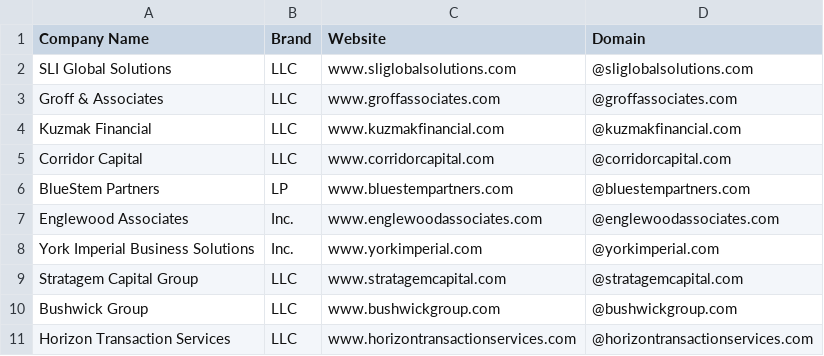
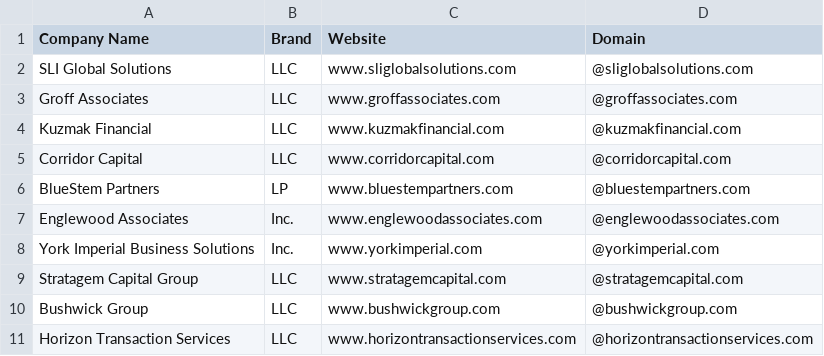
Before and after one commit to will-carrington/inconsistent_contacts, a CSV file: wac6er_file.csv, drawn as a sheet.

Commit message:
Update file via API

```diff
--- a/wac6er_file.csv
+++ b/wac6er_file.csv
@@ -2,3 +2,3 @@ Company Name,Brand,Website,Domain
 SLI Global Solutions, LLC, www.sliglobalsolutions.com,@sliglobalsolutions.com
-Groff & Associates, LLC, www.groffassociates.com,@groffassociates.com
+Groff  Associates, LLC, www.groffassociates.com,@groffassociates.com
 Kuzmak Financial, LLC, www.kuzmakfinancial.com,@kuzmakfinancial.com
```
